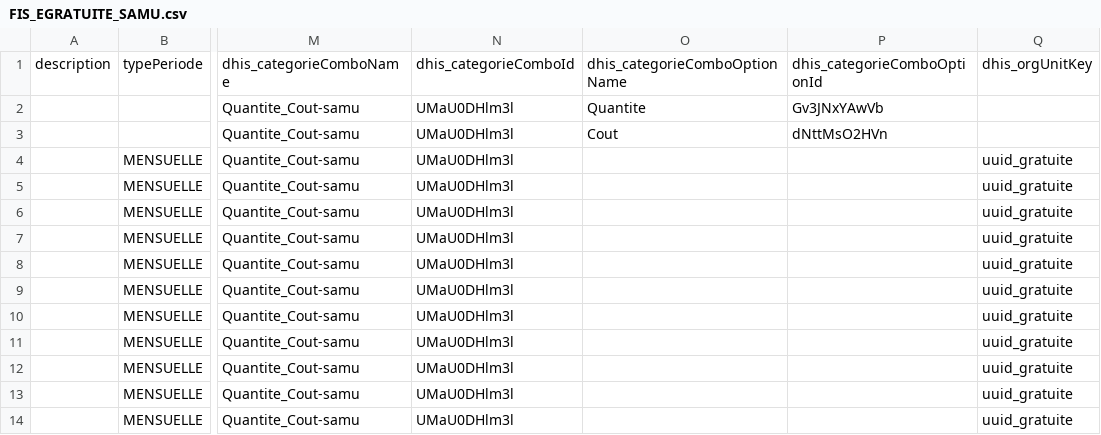
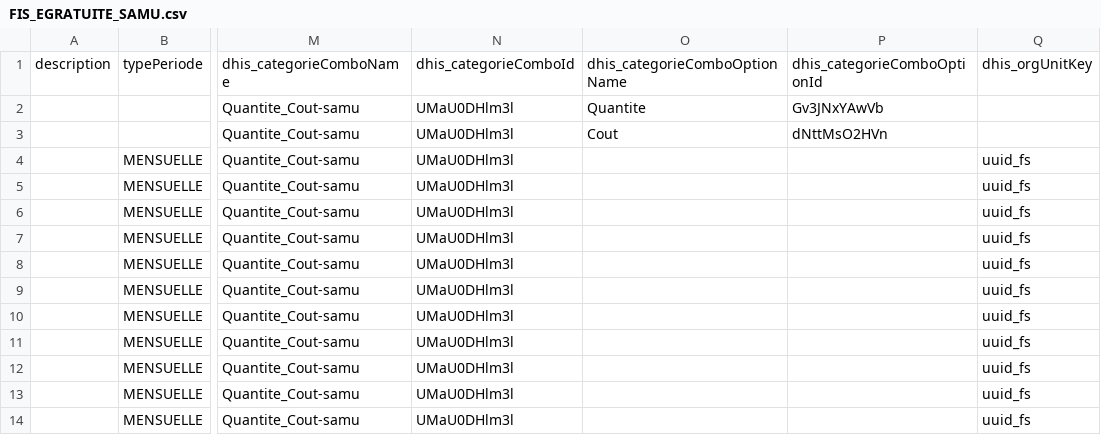
Before and after one commit to cyrillekouassi/ZatoFile, a CSV file: FIS_EGRATUITE_SAMU.csv, drawn as a sheet; only a part is shown, gaps mark what is left out; the diff names each change by its address in the sheet, - before the commit and + after, or states it on an @@ line.

Commit message:
Add files via upload

```diff
--- a/FIS_EGRATUITE_SAMU.csv
+++ b/FIS_EGRATUITE_SAMU.csv
-Q4:Q14: uuid_gratuite
+Q4:Q14: uuid_fs
```
